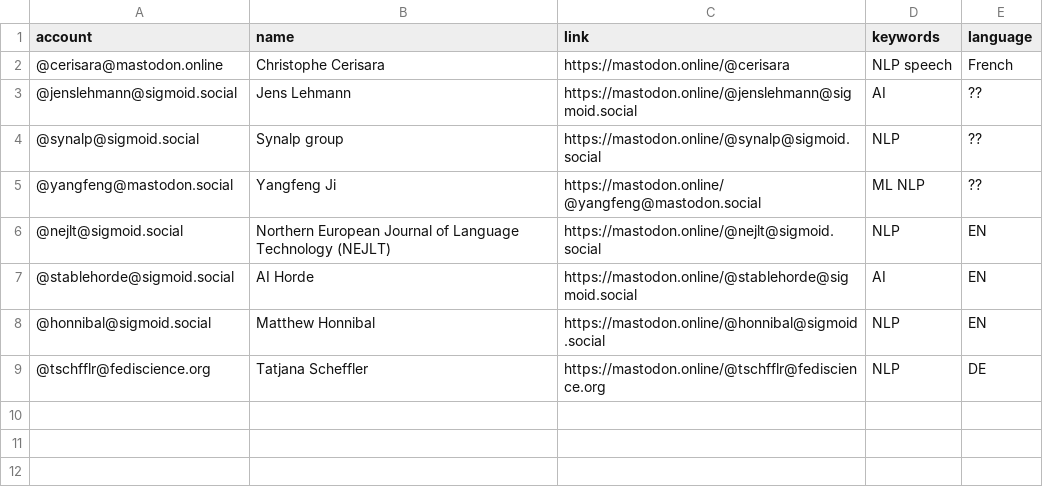
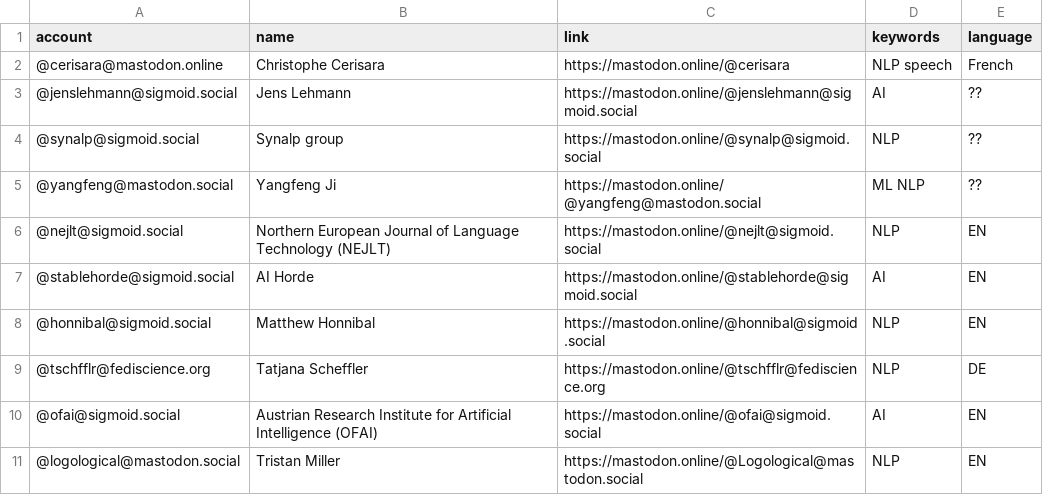
Before and after one commit to cerisara/Mastodon-AI, a CSV file: resources/users.csv, drawn as a sheet; the diff names each change by its address in the sheet, - before the commit and + after, or states it on an @@ line.

Commit message:
Add accounts for OFAI and Tristan Miller

```diff
--- a/resources/users.csv
+++ b/resources/users.csv
+row 10: @ofai@sigmoid.social | Austrian Research Institute for Artificial Intelligence (OFAI) | https://mastodon.online/@ofai@sigmoid.social | AI | EN
+row 11: @logological@mastodon.social | Tristan Miller | https://mastodon.online/@Logological@mastodon.social | NLP | EN
```
